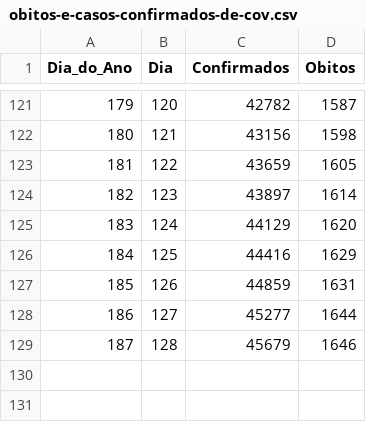
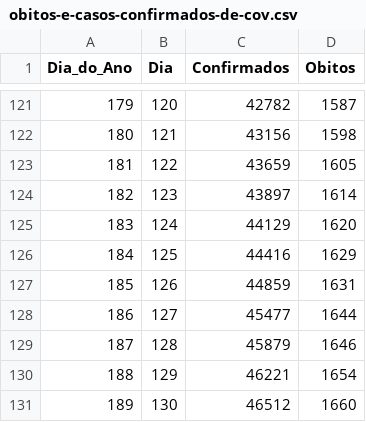
Before and after one commit to Miguel-Salgado/covid-19, a CSV file: obitos-e-casos-confirmados-de-cov.csv, drawn as a sheet; only a part is shown, gaps mark what is left out.

Commit message:
Update obitos-e-casos-confirmados-de-cov.csv

```diff
--- a/obitos-e-casos-confirmados-de-cov.csv
+++ b/obitos-e-casos-confirmados-de-cov.csv
@@ -127,3 +127,5 @@
 185,126,44859,1631
-186,127,45277,1644
-187,128,45679,1646
+186,127,45477,1644
+187,128,45879,1646
+188,129,46221,1654
+189,130,46512,1660
```
